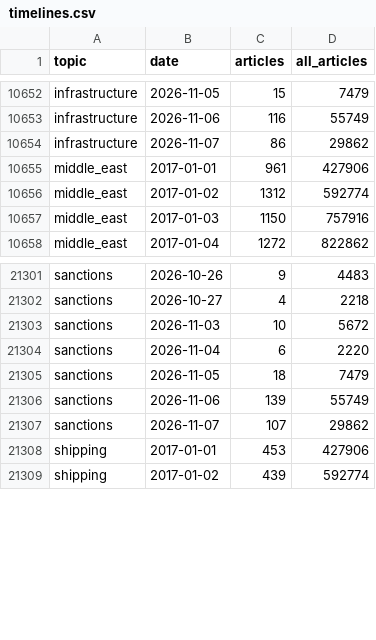
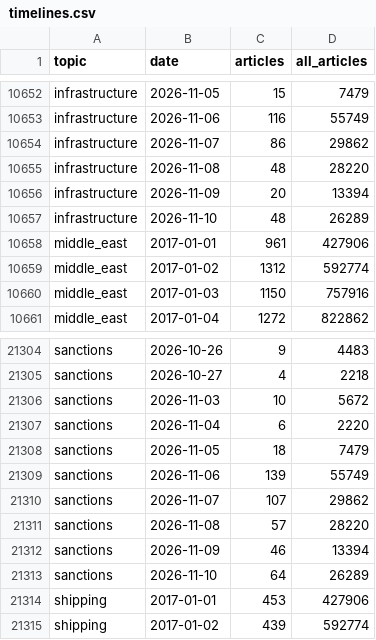
Before and after one commit to lukehamiltn/oil-tracker, a CSV file: news_data/timelines.csv, drawn as a sheet; only a part is shown, gaps mark what is left out.

```diff
--- a/news_data/timelines.csv
+++ b/news_data/timelines.csv
@@ -10654,2 +10654,5 @@ infrastructure,2026-11-06,116,55749
 infrastructure,2026-11-07,86,29862
+infrastructure,2026-11-08,48,28220
+infrastructure,2026-11-09,20,13394
+infrastructure,2026-11-10,48,26289
 middle_east,2017-01-01,961,427906
@@ -21307,2 +21310,5 @@ sanctions,2026-11-06,139,55749
 sanctions,2026-11-07,107,29862
+sanctions,2026-11-08,57,28220
+sanctions,2026-11-09,46,13394
+sanctions,2026-11-10,64,26289
 shipping,2017-01-01,453,427906
```
Also changed, not shown: news_data/market_news/2026-11.csv.
